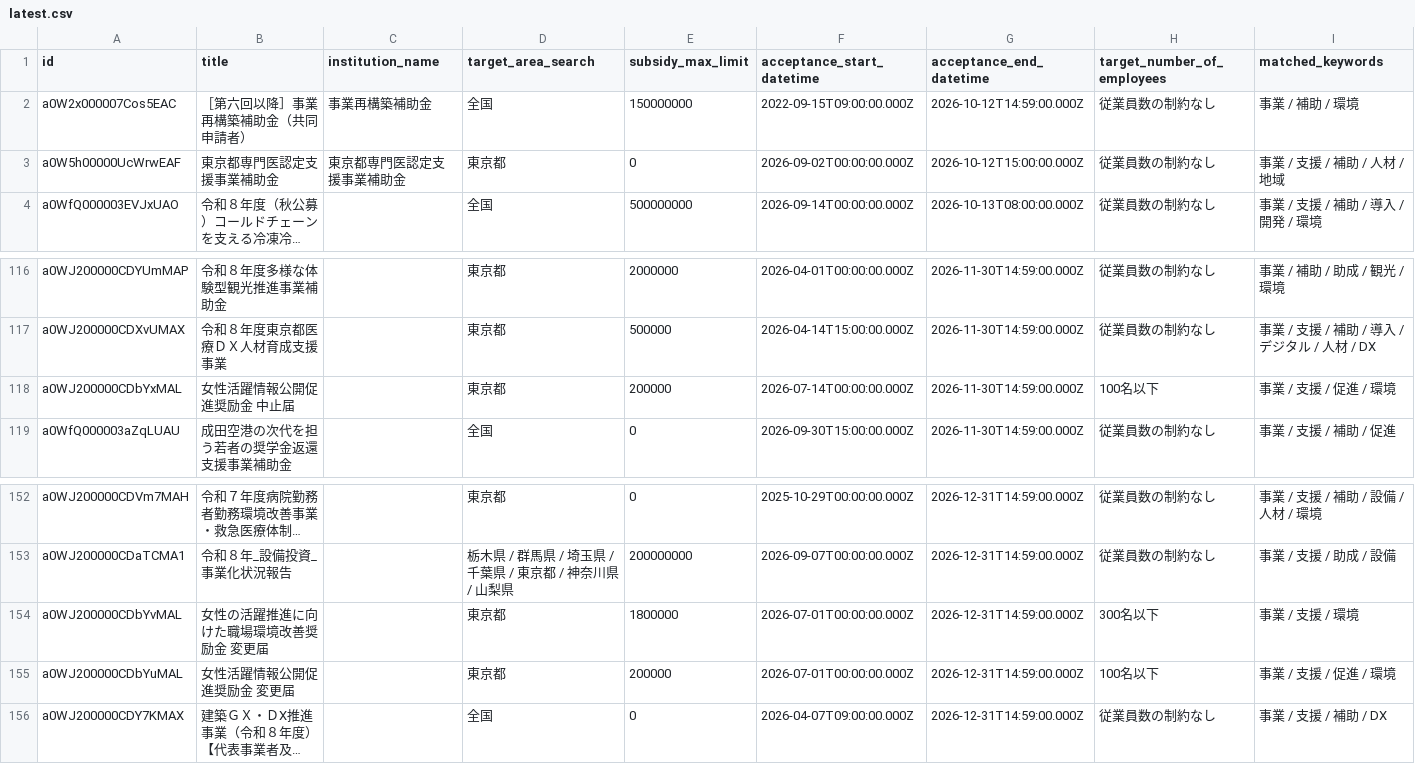
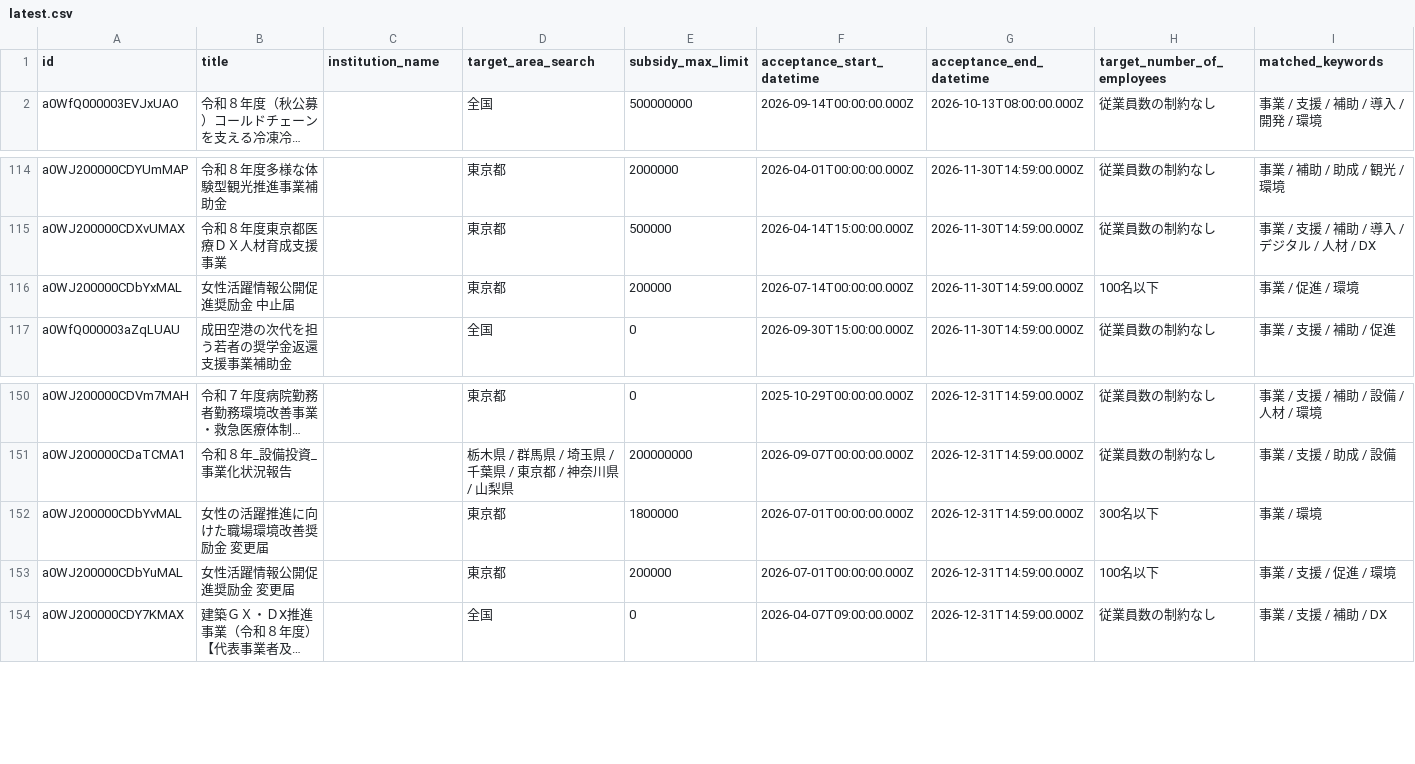
Before and after one commit to softrenzu/RooomMCPninka, a CSV file: data/latest.csv, drawn as a sheet; only a part is shown, gaps mark what is left out; long unchanged cells end in …; removed rows and columns are numbered as before the commit, all else as after; the diff names each change by its address in the sheet, - before the commit and + after, or states it on an @@ line.

```diff
--- a/data/latest.csv
+++ b/data/latest.csv
-row 2: a0W2x000007Cos5EAC | ［第六回以降］事業再構築補助金（共同申請者） | 事業再構築補助金 | 全国 | 150000000 | 2022-09-15T09:00:00.000Z | 2026-10-12T14:59:00.000Z | 従業員数の制約なし | 事業 / 補助 / 環境
-row 3: a0W5h00000UcWrwEAF | 東京都専門医認定支援事業補助金 | 東京都専門医認定支援事業補助金 | 東京都 | 0 | 2026-09-02T00:00:00.000Z | 2026-10-12T15:00:00.000Z | 従業員数の制約なし | 事業 / 支援 / 補助 / 人材 / 地域
-I116 (matched_keywords): 事業 / 支援 / 促進 / 環境
+I116 (matched_keywords): 事業 / 促進 / 環境
-I152 (matched_keywords): 事業 / 支援 / 環境
+I152 (matched_keywords): 事業 / 環境
```
Also changed, not shown: 4 other files.
